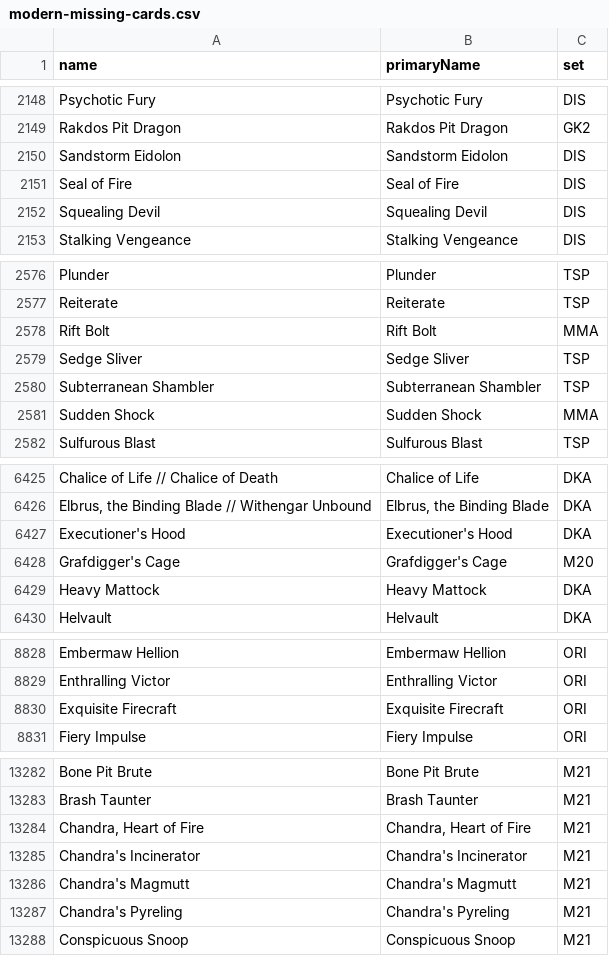
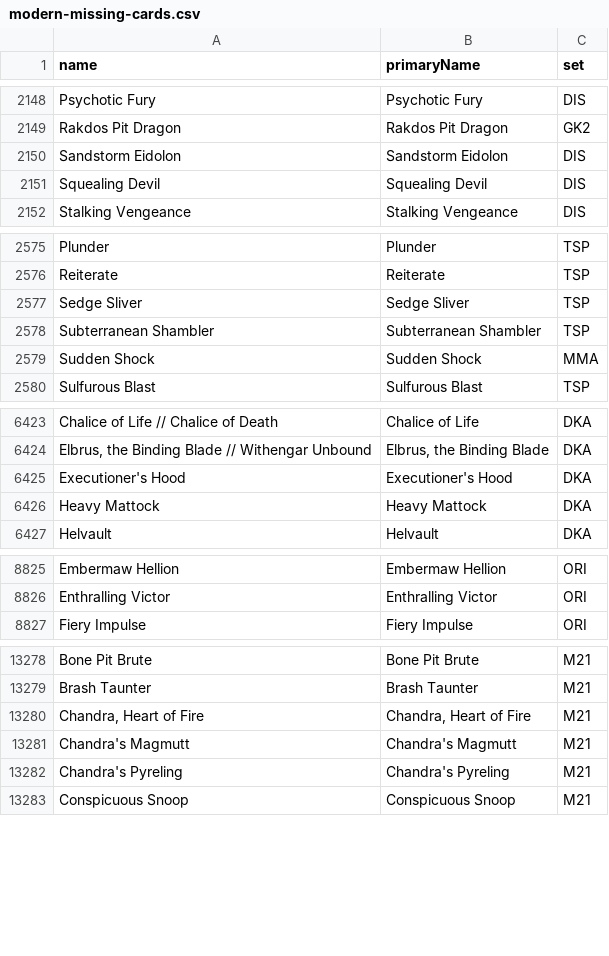
Before and after one commit to Lucypigr/magic-the-gathering-gpt-, a CSV file: docs/modern-missing-cards.csv, drawn as a sheet; only a part is shown, gaps mark what is left out; the diff covers the shown part only; the diff names each change by its address in the sheet, - before the commit and + after, or states it on an @@ line.

```diff
--- a/docs/modern-missing-cards.csv
+++ b/docs/modern-missing-cards.csv
-row 2151: Seal of Fire | Seal of Fire | DIS
-row 2578: Rift Bolt | Rift Bolt | MMA
-row 6428: Grafdigger's Cage | Grafdigger's Cage | M20
-row 8830: Exquisite Firecraft | Exquisite Firecraft | ORI
-row 13285: Chandra's Incinerator | Chandra's Incinerator | M21
```
Also changed, not shown: 1 removed row elsewhere in this file, docs/modern-deck-gap.csv, docs/modern-priority-cards.csv, 38 other files.
